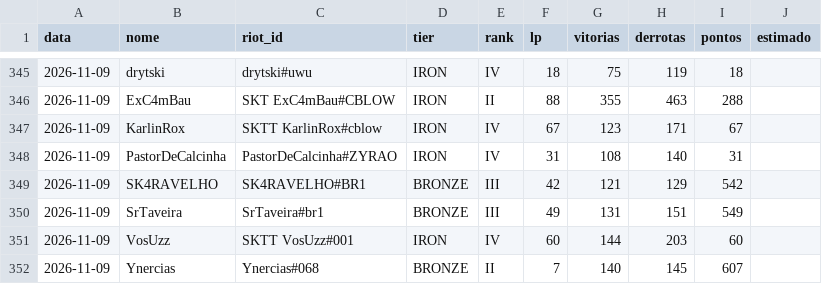
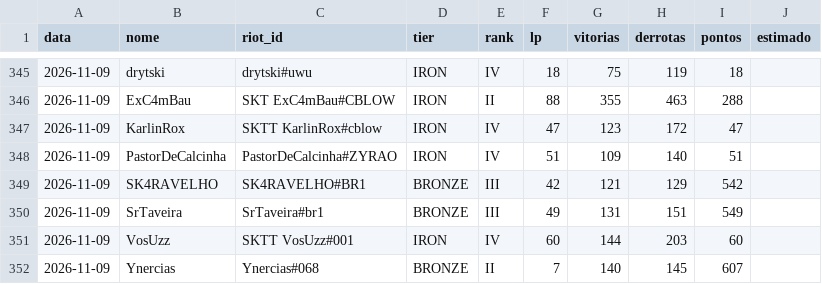
Before and after one commit to andryll/cblow-sktenis-tatuapellion, a CSV file: dados/historico.csv, drawn as a sheet; only a part is shown, gaps mark what is left out.

```diff
--- a/dados/historico.csv
+++ b/dados/historico.csv
@@ -346,4 +346,4 @@ data,nome,riot_id,tier,rank,lp,vitorias,derrotas,pontos,estimado
 2026-11-09,ExC4mBau,SKT ExC4mBau#CBLOW,IRON,II,88,355,463,288,
-2026-11-09,KarlinRox,SKTT KarlinRox#cblow,IRON,IV,67,123,171,67,
-2026-11-09,PastorDeCalcinha,PastorDeCalcinha#ZYRAO,IRON,IV,31,108,140,31,
+2026-11-09,KarlinRox,SKTT KarlinRox#cblow,IRON,IV,47,123,172,47,
+2026-11-09,PastorDeCalcinha,PastorDeCalcinha#ZYRAO,IRON,IV,51,109,140,51,
 2026-11-09,SK4RAVELHO,SK4RAVELHO#BR1,BRONZE,III,42,121,129,542,
```
Also changed, not shown: 2 other files.
